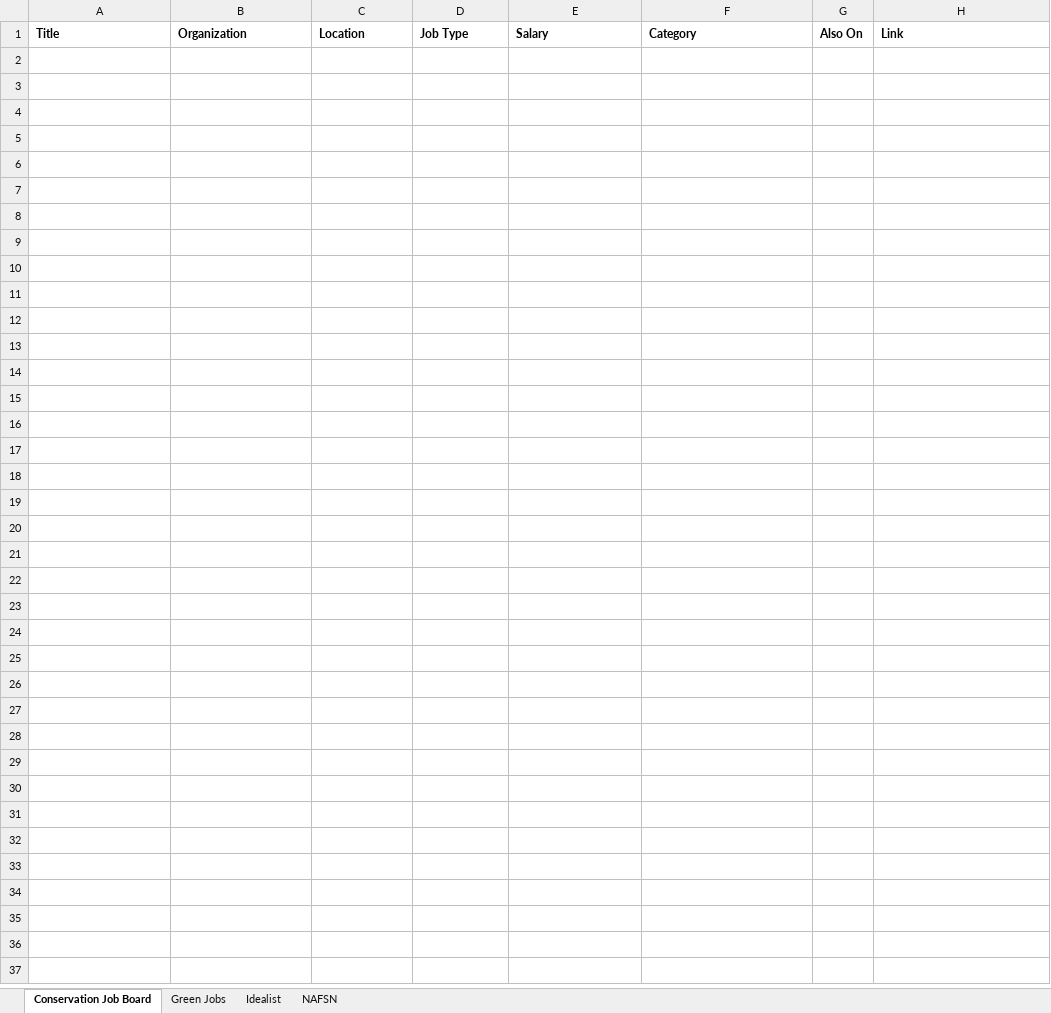
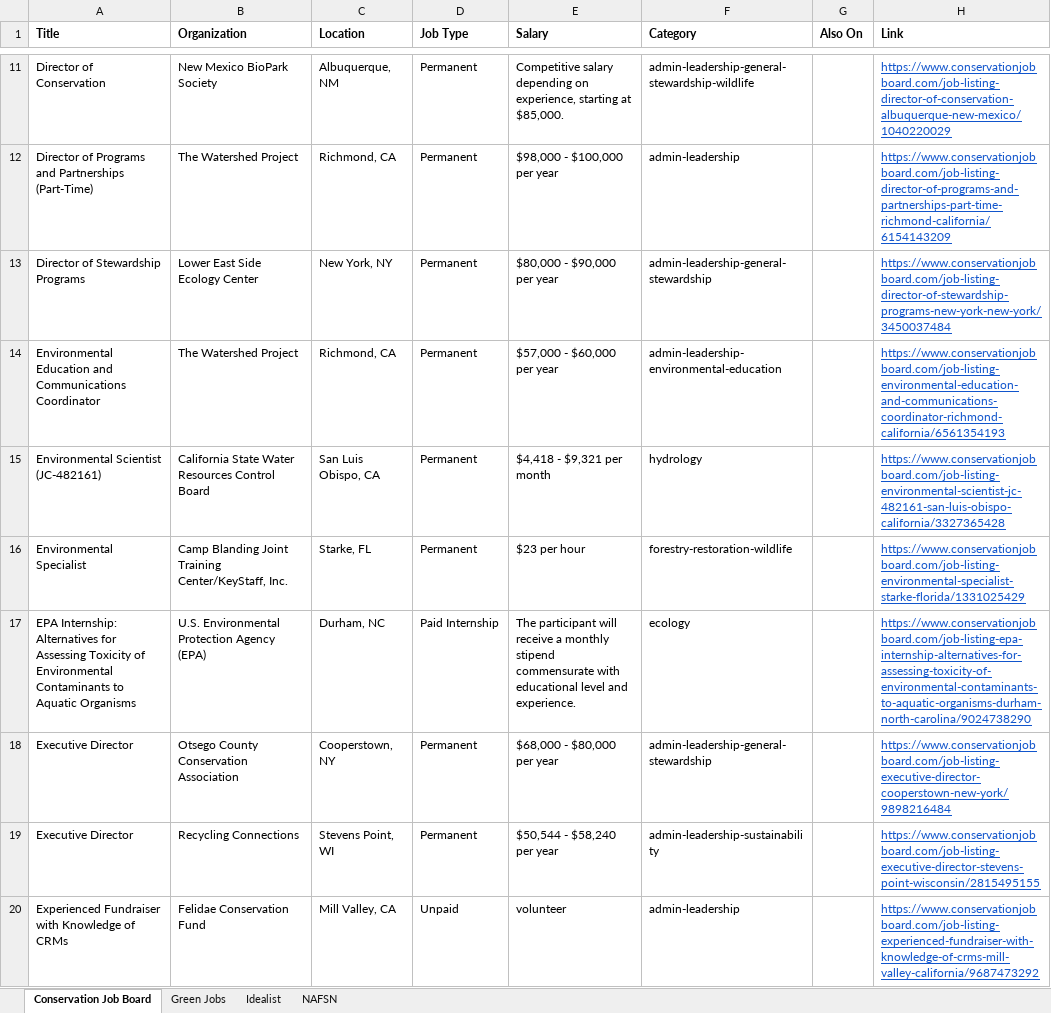
Before and after one commit to dchandarana07/jobs-digest, an Excel workbook: docs/xlsx/jobs-2026-11-05.xlsx, sheet Conservation Job Board, drawn as a sheet; only a part is shown, gaps mark what is left out; values as stored, in another font and other column widths than the file's, no borders; the diff covers the shown part only; the diff names each change by its address in the sheet, - before the commit and + after, or states it on an @@ line.

```diff
--- a/docs/xlsx/jobs-2026-11-05.xlsx (sheet Conservation Job Board)
+++ b/docs/xlsx/jobs-2026-11-05.xlsx (sheet Conservation Job Board)
+row 11: Director of Conservation | New Mexico BioPark Society | Albuquerque, NM | Permanent | Competitive salary depending on experience, starting at $85,000. | admin-leadership-general-stewardship-wildlife |  | https://www.conservationjobboard.com/job-listing-director-of-conservation-albuquerque-new-mexico/1040220029
+row 12: Director of Programs and Partnerships (Part-Time) | The Watershed Project | Richmond, CA | Permanent | $98,000 - $100,000 per year | admin-leadership |  | https://www.conservationjobboard.com/job-listing-director-of-programs-and-partnerships-part-time-richmond-california/6154143209
+row 13: Director of Stewardship Programs | Lower East Side Ecology Center | New York, NY | Permanent | $80,000 - $90,000 per year | admin-leadership-general-stewardship |  | https://www.conservationjobboard.com/job-listing-director-of-stewardship-programs-new-york-new-york/3450037484
+row 14: Environmental Education and Communications Coordinator | The Watershed Project | Richmond, CA | Permanent | $57,000 - $60,000 per year | admin-leadership-environmental-education |  | https://www.conservationjobboard.com/job-listing-environmental-education-and-communications-coordinator-richmond-california/6561354193
+row 15: Environmental Scientist (JC-482161) | California State Water Resources Control Board | San Luis Obispo, CA | Permanent | $4,418 - $9,321 per month | hydrology |  | https://www.conservationjobboard.com/job-listing-environmental-scientist-jc-482161-san-luis-obispo-california/3327365428
+row 16: Environmental Specialist | Camp Blanding Joint Training Center/KeyStaff, Inc. | Starke, FL | Permanent | $23 per hour | forestry-restoration-wildlife |  | https://www.conservationjobboard.com/job-listing-environmental-specialist-starke-florida/1331025429
+row 17: EPA Internship: Alternatives for Assessing Toxicity of Environmental Contaminants to Aquatic Organisms | U.S. Environmental Protection Agency (EPA) | Durham, NC | Paid Internship | The participant will receive a monthly stipend commensurate with educational level and experience. | ecology |  | https://www.conservationjobboard.com/job-listing-epa-internship-alternatives-for-assessing-toxicity-of-environmental-contaminants-to-aquatic-organisms-durham-north-carolina/9024738290
+row 18: Executive Director | Otsego County Conservation Association | Cooperstown, NY | Permanent | $68,000 - $80,000 per year | admin-leadership-general-stewardship |  | https://www.conservationjobboard.com/job-listing-executive-director-cooperstown-new-york/9898216484
+row 19: Executive Director | Recycling Connections | Stevens Point, WI | Permanent | $50,544 - $58,240 per year | admin-leadership-sustainability |  | https://www.conservationjobboard.com/job-listing-executive-director-stevens-point-wisconsin/2815495155
+row 20: Experienced Fundraiser with Knowledge of CRMs | Felidae Conservation Fund | Mill Valley, CA | Unpaid | volunteer | admin-leadership |  | https://www.conservationjobboard.com/job-listing-experienced-fundraiser-with-knowledge-of-crms-mill-valley-california/9687473292
```
Also changed, not shown: 36 added rows elsewhere in this sheet, sheet Idealist, docs/xlsx/jobs-2026-11-04.xlsx, 4 other files.
